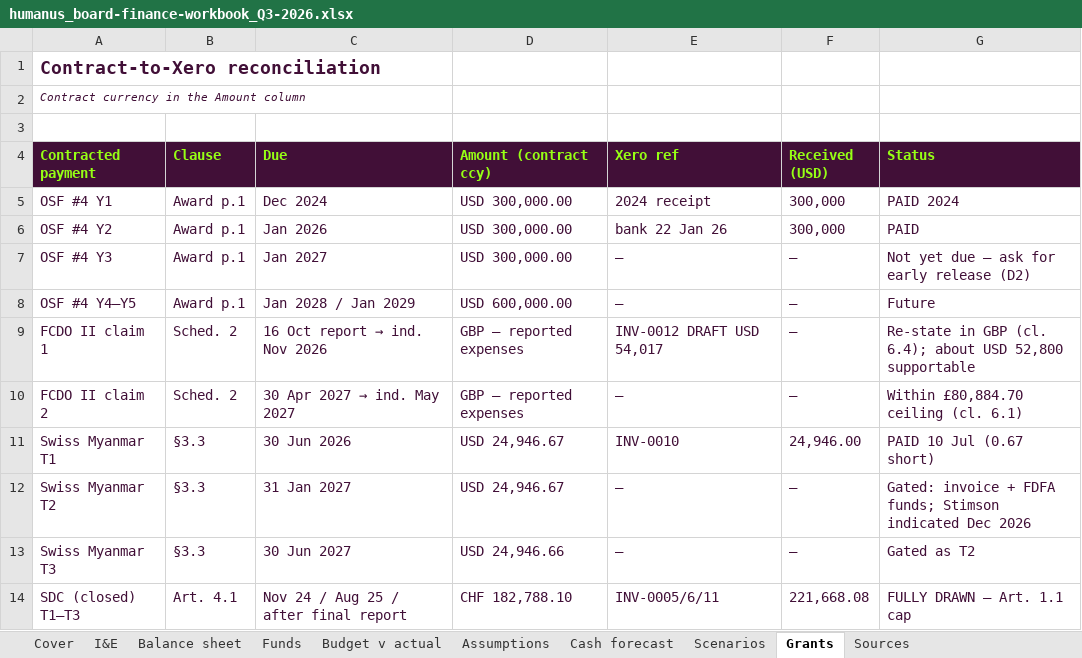
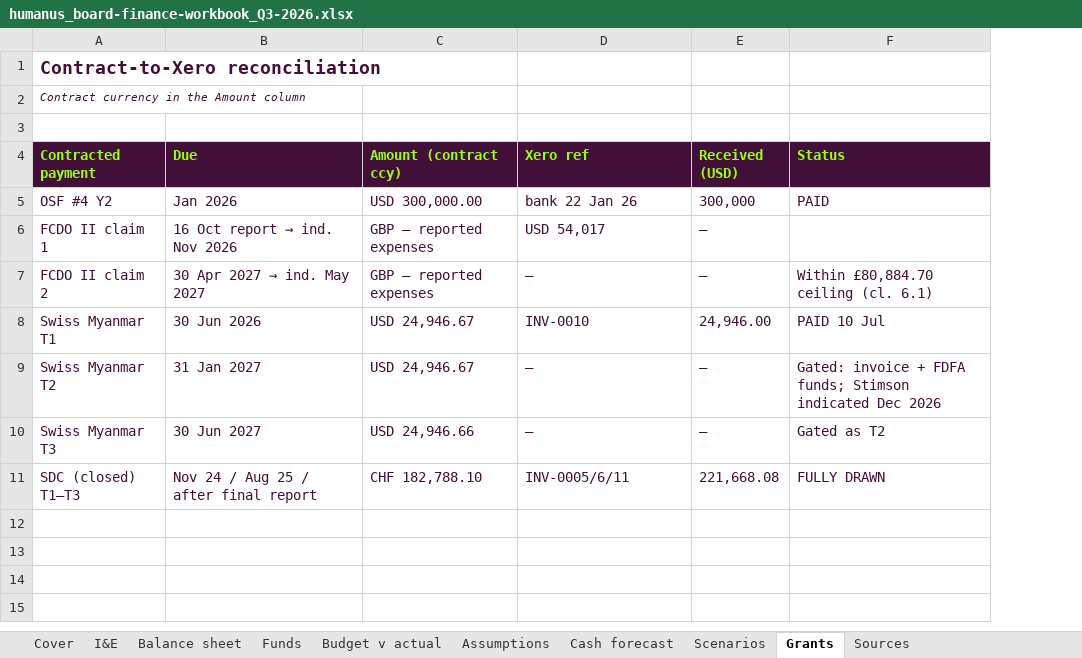
Before and after one commit to evafrances04/humanusGovernance, an Excel workbook: 2026/Q3/humanus_board-finance-workbook_Q3-2026.xlsx, sheet Grants, drawn as a sheet; values as stored, in another font and other column widths than the file's, no borders; removed rows and columns are numbered as before the commit, all else as after; the diff names each change by its address in the sheet, - before the commit and + after, or states it on an @@ line.

```diff
--- a/2026/Q3/humanus_board-finance-workbook_Q3-2026.xlsx (sheet Grants)
+++ b/2026/Q3/humanus_board-finance-workbook_Q3-2026.xlsx (sheet Grants)
-column B (Clause), row 6: Award p.1; rows 9-14: Sched. 2 | Sched. 2 | §3.3 | §3.3 | §3.3 | Art. 4.1
-row 5: OSF #4 Y1 | Award p.1 | Dec 2024 | USD 300,000.00 | 2024 receipt | 300,000 | PAID 2024
-row 7: OSF #4 Y3 | Award p.1 | Jan 2027 | USD 300,000.00 | — | — | Not yet due — ask for early release (D2)
-row 8: OSF #4 Y4–Y5 | Award p.1 | Jan 2028 / Jan 2029 | USD 600,000.00 | — | — | Future
-D6 (Xero ref): INV-0012 DRAFT USD 54,017
+D6 (Xero ref): USD 54,017
-F6 (Status): Re-state in GBP (cl. 6.4); about USD 52,800 supportable
+F6 (Status): (empty)
-F8 (Status): PAID 10 Jul (0.67 short)
+F8 (Status): PAID 10 Jul
-F11 (Status): FULLY DRAWN — Art. 1.1 cap
+F11 (Status): FULLY DRAWN
```
Also changed, not shown: sheet Funds, sheet Cover, 6 other files.
